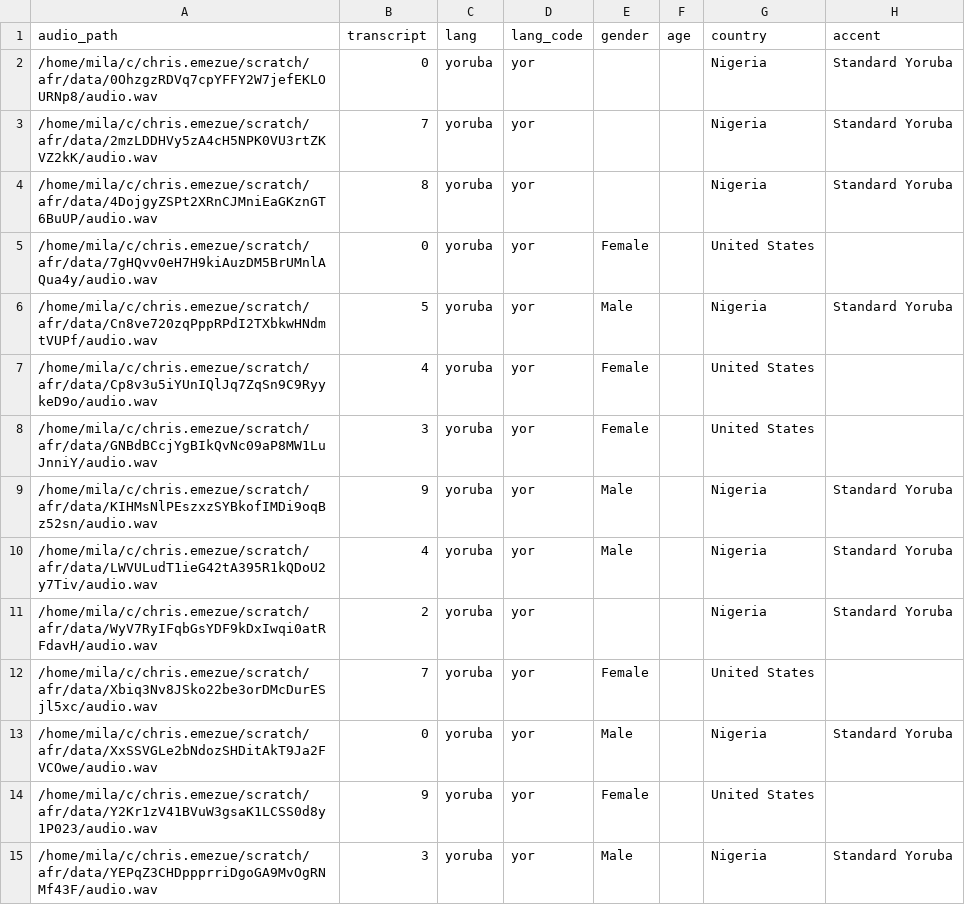
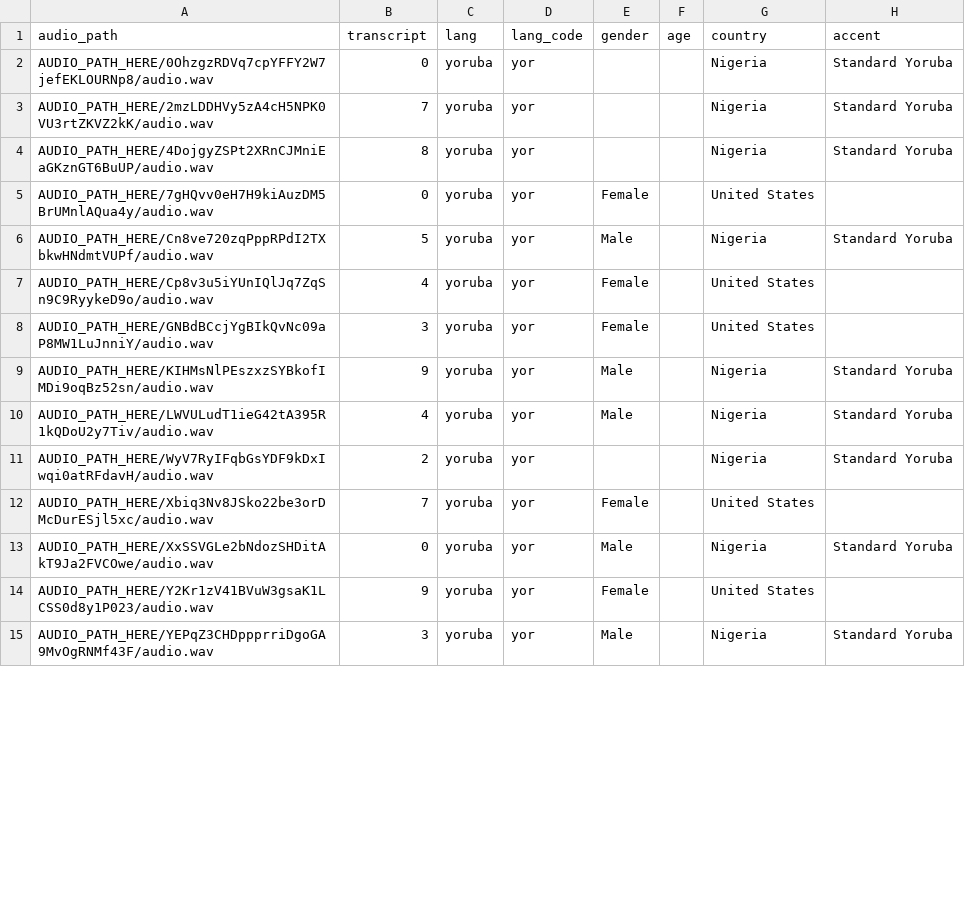
Before and after one commit to chrisemezue/afro-digits-speech, a CSV file: training_data/yoruba_yor_audio_data.csv, drawn as a sheet; only a part is shown; the diff covers the shown part only.

```diff
--- a/training_data/yoruba_yor_audio_data.csv
+++ b/training_data/yoruba_yor_audio_data.csv
@@ -1,15 +1,15 @@
 audio_path,transcript,lang,lang_code,gender,age,country,accent
-/home/mila/c/chris.emezue/scratch/afr/data/0OhzgzRDVq7cpYFFY2W7jefEKLOURNp8/audio.wav,0,yoruba,yor,,,Nigeria,Standard Yoruba
-/home/mila/c/chris.emezue/scratch/afr/data/2mzLDDHVy5zA4cH5NPK0VU3rtZKVZ2kK/audio.wav,7,yoruba,yor,,,Nigeria,Standard Yoruba
-/home/mila/c/chris.emezue/scratch/afr/data/4DojgyZSPt2XRnCJMniEaGKznGT6BuUP/audio.wav,8,yoruba,yor,,,Nigeria,Standard Yoruba
-/home/mila/c/chris.emezue/scratch/afr/data/7gHQvv0eH7H9kiAuzDM5BrUMnlAQua4y/audio.wav,0,yoruba,yor,Female,,United States,
-/home/mila/c/chris.emezue/scratch/afr/data/Cn8ve720zqPppRPdI2TXbkwHNdmtVUPf/audio.wav,5,yoruba,yor,Male,,Nigeria,Standard Yoruba
-/home/mila/c/chris.emezue/scratch/afr/data/Cp8v3u5iYUnIQlJq7ZqSn9C9RyykeD9o/audio.wav,4,yoruba,yor,Female,,United States,
-/home/mila/c/chris.emezue/scratch/afr/data/GNBdBCcjYgBIkQvNc09aP8MW1LuJnniY/audio.wav,3,yoruba,yor,Female,,United States,
-/home/mila/c/chris.emezue/scratch/afr/data/KIHMsNlPEszxzSYBkofIMDi9oqBz52sn/audio.wav,9,yoruba,yor,Male,,Nigeria,Standard Yoruba
-/home/mila/c/chris.emezue/scratch/afr/data/LWVULudT1ieG42tA395R1kQDoU2y7Tiv/audio.wav,4,yoruba,yor,Male,,Nigeria,Standard Yoruba
-/home/mila/c/chris.emezue/scratch/afr/data/WyV7RyIFqbGsYDF9kDxIwqi0atRFdavH/audio.wav,2,yoruba,yor,,,Nigeria,Standard Yoruba
-/home/mila/c/chris.emezue/scratch/afr/data/Xbiq3Nv8JSko22be3orDMcDurESjl5xc/audio.wav,7,yoruba,yor,Female,,United States,
-/home/mila/c/chris.emezue/scratch/afr/data/XxSSVGLe2bNdozSHDitAkT9Ja2FVCOwe/audio.wav,0,yoruba,yor,Male,,Nigeria,Standard Yoruba
-/home/mila/c/chris.emezue/scratch/afr/data/Y2Kr1zV41BVuW3gsaK1LCSS0d8y1P023/audio.wav,9,yoruba,yor,Female,,United States,
-/home/mila/c/chris.emezue/scratch/afr/data/YEPqZ3CHDppprriDgoGA9MvOgRNMf43F/audio.wav,3,yoruba,yor,Male,,Nigeria,Standard Yoruba
+AUDIO_PATH_HERE/0OhzgzRDVq7cpYFFY2W7jefEKLOURNp8/audio.wav,0,yoruba,yor,,,Nigeria,Standard Yoruba
+AUDIO_PATH_HERE/2mzLDDHVy5zA4cH5NPK0VU3rtZKVZ2kK/audio.wav,7,yoruba,yor,,,Nigeria,Standard Yoruba
+AUDIO_PATH_HERE/4DojgyZSPt2XRnCJMniEaGKznGT6BuUP/audio.wav,8,yoruba,yor,,,Nigeria,Standard Yoruba
+AUDIO_PATH_HERE/7gHQvv0eH7H9kiAuzDM5BrUMnlAQua4y/audio.wav,0,yoruba,yor,Female,,United States,
+AUDIO_PATH_HERE/Cn8ve720zqPppRPdI2TXbkwHNdmtVUPf/audio.wav,5,yoruba,yor,Male,,Nigeria,Standard Yoruba
+AUDIO_PATH_HERE/Cp8v3u5iYUnIQlJq7ZqSn9C9RyykeD9o/audio.wav,4,yoruba,yor,Female,,United States,
+AUDIO_PATH_HERE/GNBdBCcjYgBIkQvNc09aP8MW1LuJnniY/audio.wav,3,yoruba,yor,Female,,United States,
+AUDIO_PATH_HERE/KIHMsNlPEszxzSYBkofIMDi9oqBz52sn/audio.wav,9,yoruba,yor,Male,,Nigeria,Standard Yoruba
+AUDIO_PATH_HERE/LWVULudT1ieG42tA395R1kQDoU2y7Tiv/audio.wav,4,yoruba,yor,Male,,Nigeria,Standard Yoruba
+AUDIO_PATH_HERE/WyV7RyIFqbGsYDF9kDxIwqi0atRFdavH/audio.wav,2,yoruba,yor,,,Nigeria,Standard Yoruba
+AUDIO_PATH_HERE/Xbiq3Nv8JSko22be3orDMcDurESjl5xc/audio.wav,7,yoruba,yor,Female,,United States,
+AUDIO_PATH_HERE/XxSSVGLe2bNdozSHDitAkT9Ja2FVCOwe/audio.wav,0,yoruba,yor,Male,,Nigeria,Standard Yoruba
+AUDIO_PATH_HERE/Y2Kr1zV41BVuW3gsaK1LCSS0d8y1P023/audio.wav,9,yoruba,yor,Female,,United States,
+AUDIO_PATH_HERE/YEPqZ3CHDppprriDgoGA9MvOgRNMf43F/audio.wav,3,yoruba,yor,Male,,Nigeria,Standard Yoruba
```
Also changed, not shown: 14 edited cells elsewhere in this file, training_data/igbo_ibo_audio_data.csv, training_data/oromo_gax_audio_data.csv, 14 other files.
